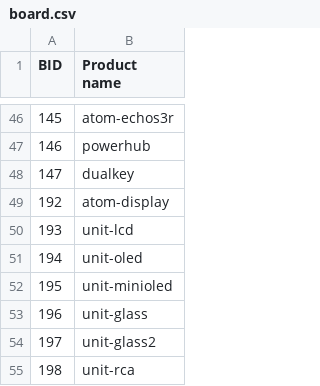
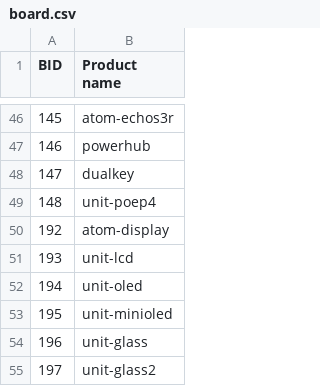
Before and after one commit to m5stack/m5stack-board-id, a CSV file: board.csv, drawn as a sheet; only a part is shown, gaps mark what is left out; the shorter side is filled out with more unchanged rows; the diff names each change by its address in the sheet, - before the commit and + after, or states it on an @@ line.

Commit message:
Add M5Unit-PoEP4

```diff
--- a/board.csv
+++ b/board.csv
+row 49: 148 | unit-poep4
```
